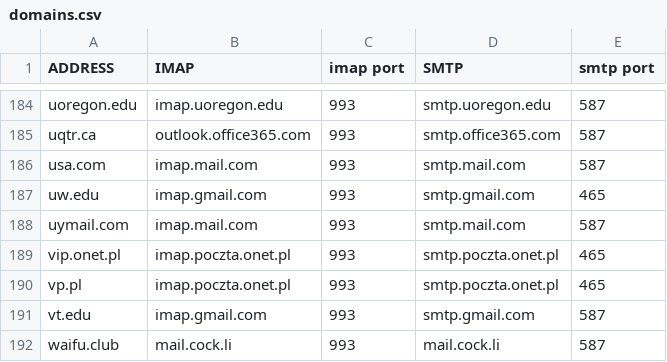
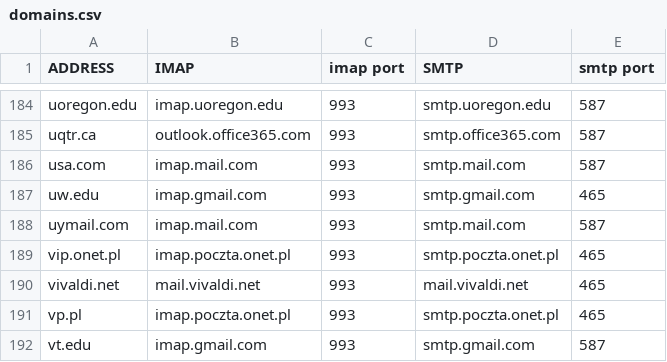
Before and after one commit to archive-of-deleted-repositories/jamesob__mutt-wizard, a CSV file: share/domains.csv, drawn as a sheet; only a part is shown, gaps mark what is left out; the shorter side is filled out with more unchanged rows.

Commit message:
feat: add vivaldi.net to known domains
IMAP mail.vivaldi.net 993
SMTP mail.vivaldi.net 465

```diff
--- a/share/domains.csv
+++ b/share/domains.csv
@@ -189,2 +189,3 @@ uymail.com,imap.mail.com,993,smtp.mail.com,587
 vip.onet.pl,imap.poczta.onet.pl,993,smtp.poczta.onet.pl,465
+vivaldi.net,mail.vivaldi.net,993,mail.vivaldi.net,465
 vp.pl,imap.poczta.onet.pl,993,smtp.poczta.onet.pl,465
```
